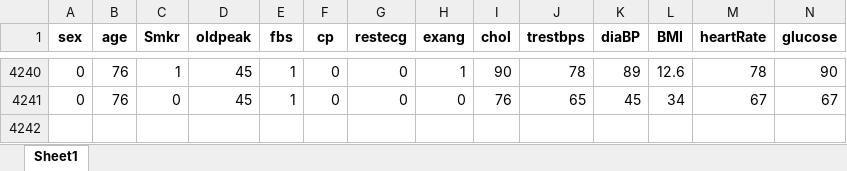
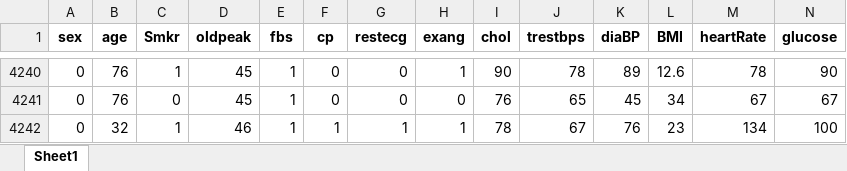
Before and after one commit to shouvikofficial/Heart-Care, an Excel workbook: MainData.xlsx, sheet Sheet1, drawn as a sheet; only a part is shown, gaps mark what is left out; values as stored, in another font and other column widths than the file's, no borders; rows hold the shown columns only; the diff names each change by its address in the sheet, - before the commit and + after, or states it on an @@ line.

```diff
--- a/MainData.xlsx (sheet Sheet1)
+++ b/MainData.xlsx (sheet Sheet1)
+row 4242: 0 | 32 | 1 | 46 | 1 | 1 | 1 | 1 | 78 | 67 | 76 | 23 | 134 | 100
```
Also changed, not shown: NewData.xlsx, 3 other files.
